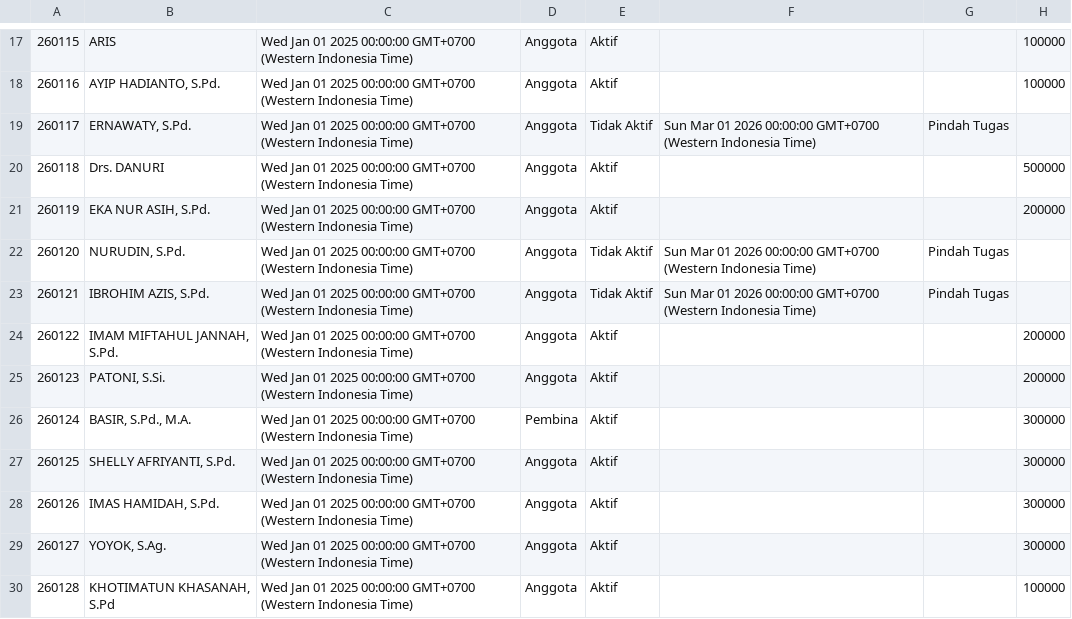
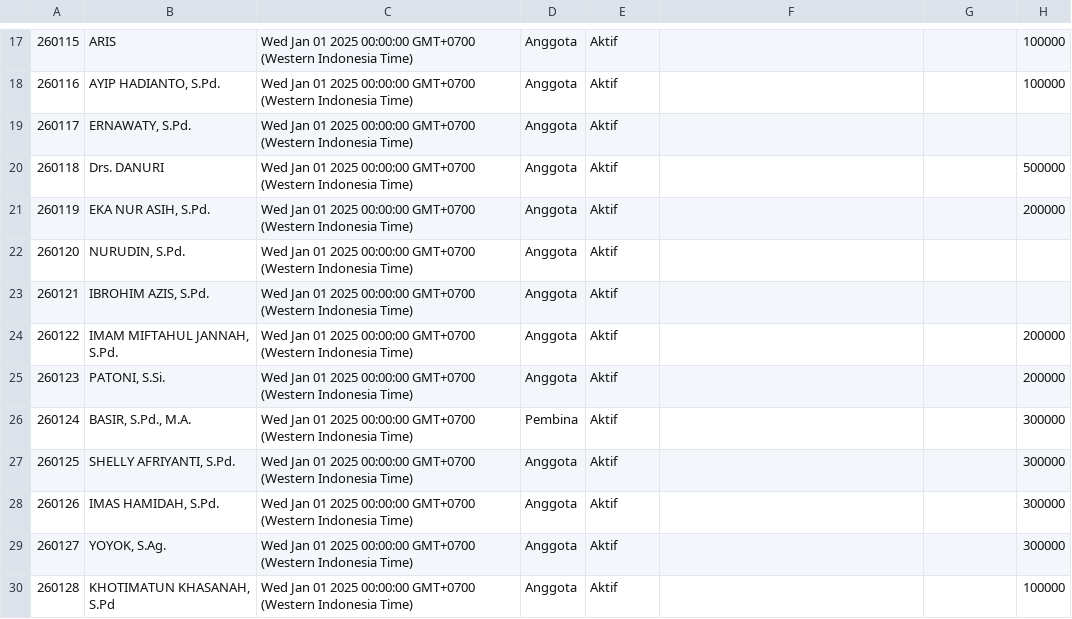
Before and after one commit to nexalone/KGP, a CSV file: data/anggota.csv, drawn as a sheet; only a part is shown, gaps mark what is left out; the diff names each change by its address in the sheet, - before the commit and + after, or states it on an @@ line.

Commit message:
Update anggota.csv - 2026-09-19T04:46:36.483Z

```diff
--- a/data/anggota.csv
+++ b/data/anggota.csv
-E19: Tidak Aktif
+E19: Aktif
-F19: Sun Mar 01 2026 00:00:00 GMT+0700 (Western Indonesia Time)
+F19: (empty)
-G19: Pindah Tugas
+G19: (empty)
-E22:E23: Tidak Aktif
+E22:E23: Aktif
-F22:F23: Sun Mar 01 2026 00:00:00 GMT+0700 (Western Indonesia Time)
+F22:F23: (empty)
-G22:G23: Pindah Tugas
+G22:G23: (empty)
```
